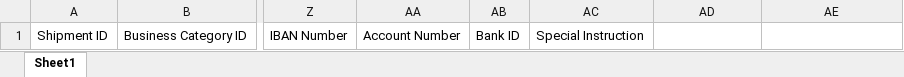
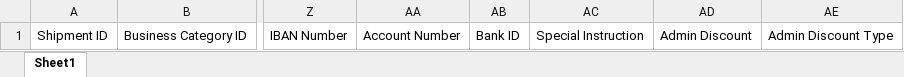
Before and after one commit to NajamNazar712/sonic, an Excel workbook: public/file/Trax Book Retail Shipment Template.xlsx, sheet Sheet1, drawn as a sheet; only a part is shown, gaps mark what is left out; values as stored, in another font and other column widths than the file's, no borders; the diff names each change by its address in the sheet, - before the commit and + after, or states it on an @@ line.

Commit message:
major cahnges in every retail booking screen and excel for discount field

```diff
--- a/public/file/Trax Book Retail Shipment Template.xlsx (sheet Sheet1)
+++ b/public/file/Trax Book Retail Shipment Template.xlsx (sheet Sheet1)
-AD1: (empty)
+AD1: Admin Discount
-AE1: (empty)
+AE1: Admin Discount Type
```
Also changed, not shown: 8 other files.
